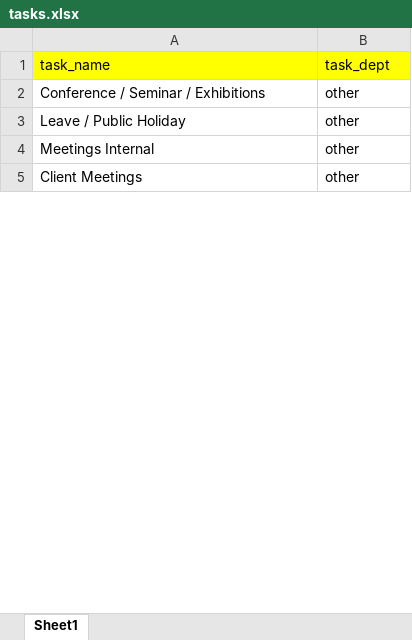
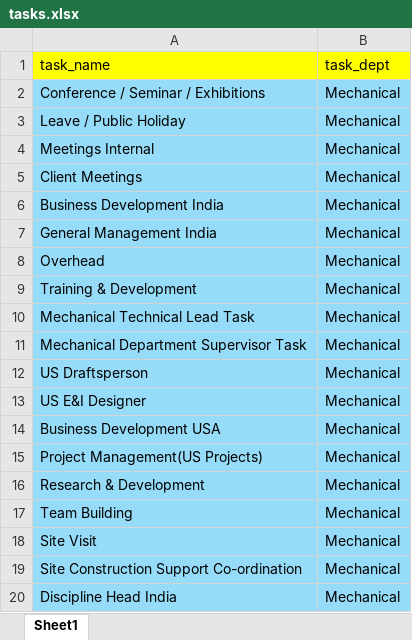
Before and after one commit to thakur06/tms_backend, an Excel workbook: data/tasks.xlsx, sheet Sheet1, drawn as a sheet; only a part is shown; values as stored, in another font and other column widths than the file's, no borders; conditional formats not drawn; the diff covers the shown part only; the diff names each change by its address in the sheet, - before the commit and + after, or states it on an @@ line.

Commit message:
added new dept endpoints

```diff
--- a/data/tasks.xlsx (sheet Sheet1)
+++ b/data/tasks.xlsx (sheet Sheet1)
-A2:B5 fill: none
+A2:B5 fill: #96DCF8
-B2:B5 (task_dept): other
+B2:B5 (task_dept): Mechanical
+row 6: Business Development India | Mechanical
+row 7: General Management India | Mechanical
+row 8: Overhead | Mechanical
+row 9: Training & Development | Mechanical
+row 10: Mechanical Technical Lead Task | Mechanical
+row 11: Mechanical Department Supervisor Task | Mechanical
+row 12: US Draftsperson | Mechanical
+row 13: US E&I Designer | Mechanical
+row 14: Business Development USA | Mechanical
+row 15: Project Management(US Projects) | Mechanical
+row 16: Research & Development | Mechanical
+row 17: Team Building | Mechanical
+row 18: Site Visit | Mechanical
+row 19: Site Construction Support Co-ordination | Mechanical
+row 20: Discipline Head India | Mechanical
```
Also changed, not shown: 257 added rows, 1 removed row, 19 edited cells and cell formats elsewhere in this sheet, data/projects.xlsx, data/user.xlsx, 6 other files.
